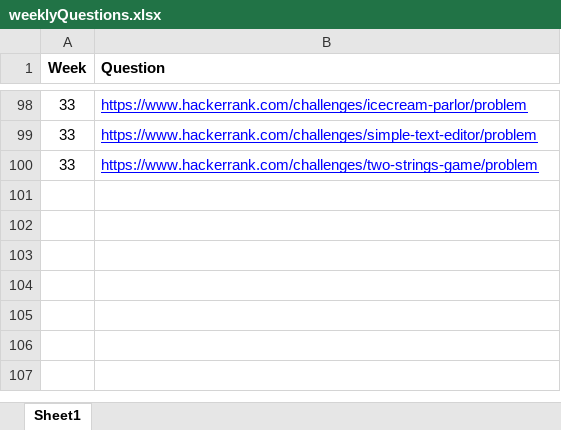
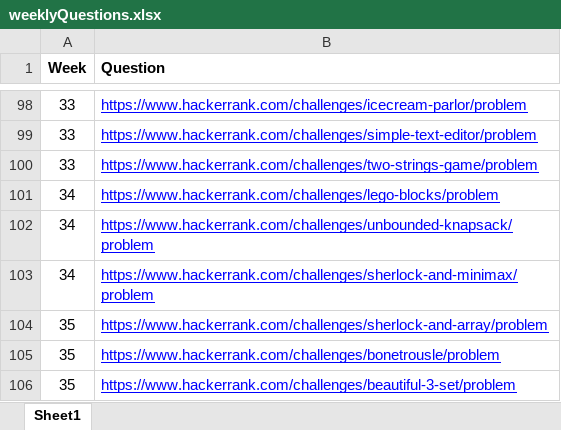
Before and after one commit to abalakka/hackerRankLeaderBoard, an Excel workbook: src/main/resources/weeklyQuestions.xlsx, sheet Sheet1, drawn as a sheet; only a part is shown, gaps mark what is left out; values as stored, in another font and other column widths than the file's, no borders; charts and pictures not drawn; the diff names each change by its address in the sheet, - before the commit and + after, or states it on an @@ line.

```diff
--- a/src/main/resources/weeklyQuestions.xlsx (sheet Sheet1)
+++ b/src/main/resources/weeklyQuestions.xlsx (sheet Sheet1)
+row 101: 34 | https://www.hackerrank.com/challenges/lego-blocks/problem
+row 102: 34 | https://www.hackerrank.com/challenges/unbounded-knapsack/problem
+row 103: 34 | https://www.hackerrank.com/challenges/sherlock-and-minimax/problem
+row 104: 35 | https://www.hackerrank.com/challenges/sherlock-and-array/problem
+row 105: 35 | https://www.hackerrank.com/challenges/bonetrousle/problem
+row 106: 35 | https://www.hackerrank.com/challenges/beautiful-3-set/problem
```
Also changed, not shown: src/main/resources/gradsProfiles.xlsx, src/main/resources/profiles.xlsx.
